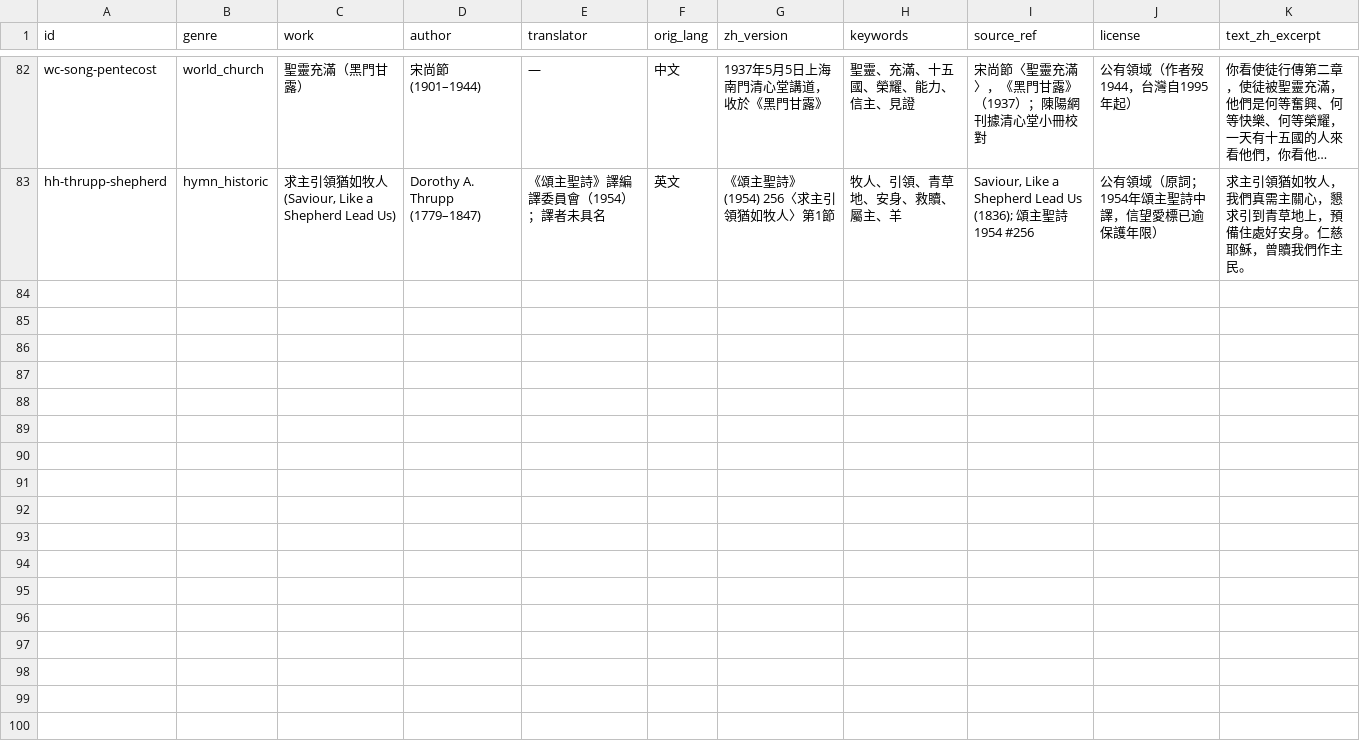
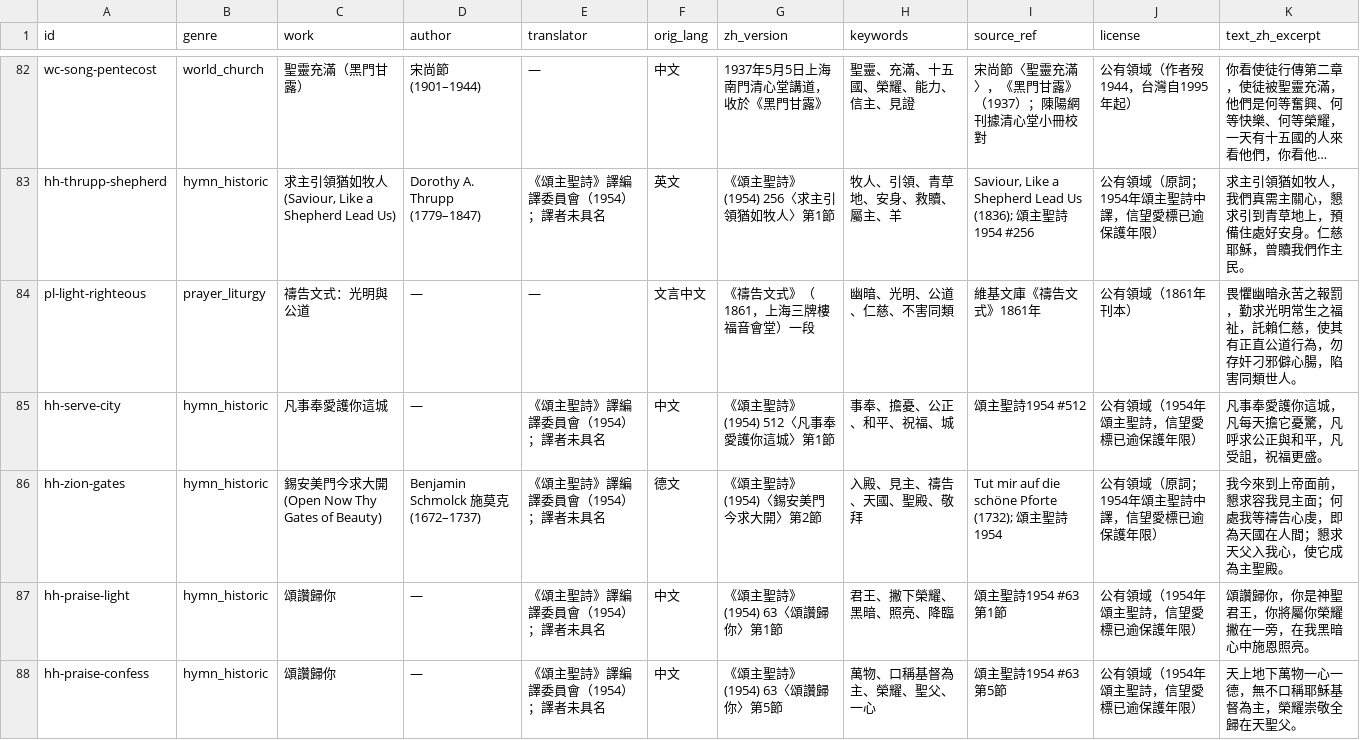
Before and after one commit to mannatoday/daily-texts, a CSV file: src/daily_texts/inputs/third_text/sources.csv, drawn as a sheet; only a part is shown, gaps mark what is left out; long unchanged cells end in …; the diff names each change by its address in the sheet, - before the commit and + after, or states it on an @@ line.

```diff
--- a/src/daily_texts/inputs/third_text/sources.csv
+++ b/src/daily_texts/inputs/third_text/sources.csv
+row 84: pl-light-righteous | prayer_liturgy | 禱告文式：光明與公道 | — | — | 文言中文 | 《禱告文式》（1861，上海三牌樓福音會堂）一段 | 幽暗、光明、公道、仁慈、不害同類 | 維基文庫《禱告文式》1861年 | 公有領域（1861年刊本） | 畏懼幽暗永苦之報罰，勤求光明常生之福祉，託賴仁慈，使其有正直公道行為，勿存奸刁邪僻心腸，陷害同類世人。
+row 85: hh-serve-city | hymn_historic | 凡事奉愛護你這城 | — | 《頌主聖詩》譯編譯委員會（1954）；譯者未具名 | 中文 | 《頌主聖詩》(1954) 512〈凡事奉愛護你這城〉第1節 | 事奉、擔憂、公正、和平、祝福、城 | 頌主聖詩1954 #512 | 公有領域（1954年頌主聖詩，信望愛標已逾保護年限） | 凡事奉愛護你這城，凡每天擔它憂驚，凡呼求公正與和平，凡受詛，祝福更盛。
+row 86: hh-zion-gates | hymn_historic | 錫安美門今求大開 (Open Now Thy Gates of Beauty) | Benjamin Schmolck 施莫克 (1672–1737) | 《頌主聖詩》譯編譯委員會（1954）；譯者未具名 | 德文 | 《頌主聖詩》(1954)〈錫安美門今求大開〉第2節 | 入殿、見主、禱告、天國、聖殿、敬拜 | Tut mir auf die schöne Pforte (1732); 頌主聖詩1954 | 公有領域（原詞；1954年頌主聖詩中譯，信望愛標已逾保護年限） | 我今來到上帝面前，懇求容我見主面；何處我等禱告心虔，即為天國在人間；懇求天父入我心，使它成為主聖殿。
+row 87: hh-praise-light | hymn_historic | 頌讚歸你 | — | 《頌主聖詩》譯編譯委員會（1954）；譯者未具名 | 中文 | 《頌主聖詩》(1954) 63〈頌讚歸你〉第1節 | 君王、撇下榮耀、黑暗、照亮、降臨 | 頌主聖詩1954 #63 第1節 | 公有領域（1954年頌主聖詩，信望愛標已逾保護年限） | 頌讚歸你，你是神聖君王，你將屬你榮耀撇在一旁，在我黑暗心中施恩照亮。
+row 88: hh-praise-confess | hymn_historic | 頌讚歸你 | — | 《頌主聖詩》譯編譯委員會（1954）；譯者未具名 | 中文 | 《頌主聖詩》(1954) 63〈頌讚歸你〉第5節 | 萬物、口稱基督為主、榮耀、聖父、一心 | 頌主聖詩1954 #63 第5節 | 公有領域（1954年頌主聖詩，信望愛標已逾保護年限） | 天上地下萬物一心一德，無不口稱耶穌基督為主，榮耀崇敬全歸在天聖父。
```
Also changed, not shown: src/daily_texts/inputs/dataset/days_2026_q4.csv, src/daily_texts/inputs/dataset/lectionary_2026_q4.csv, 6 other files.
